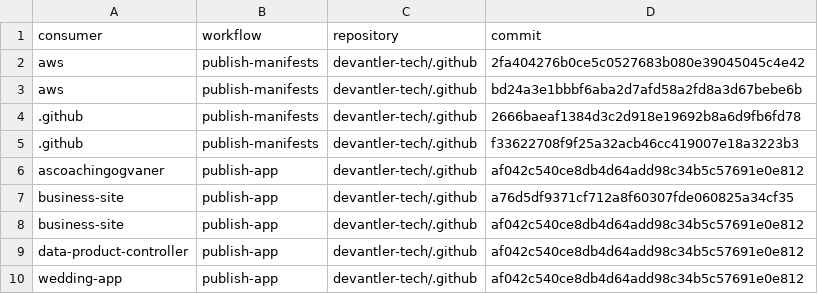
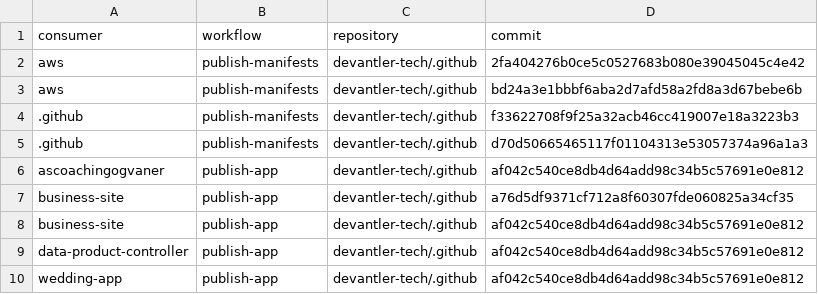
Before and after one commit to devantler-tech/platform, a TSV file: scripts/publish-workflow-canonical-approvals.tsv, drawn as a sheet; removed rows and columns are numbered as before the commit, all else as after; the diff names each change by its address in the sheet, - before the commit and + after, or states it on an @@ line.

```diff
--- a/scripts/publish-workflow-canonical-approvals.tsv
+++ b/scripts/publish-workflow-canonical-approvals.tsv
-row 4: .github | publish-manifests | devantler-tech/.github | 2666baeaf1384d3c2d918e19692b8a6d9fb6fd78
+row 5: .github | publish-manifests | devantler-tech/.github | d70d50665465117f01104313e53057374a96a1a3
```
Also changed, not shown: 3 other files.
